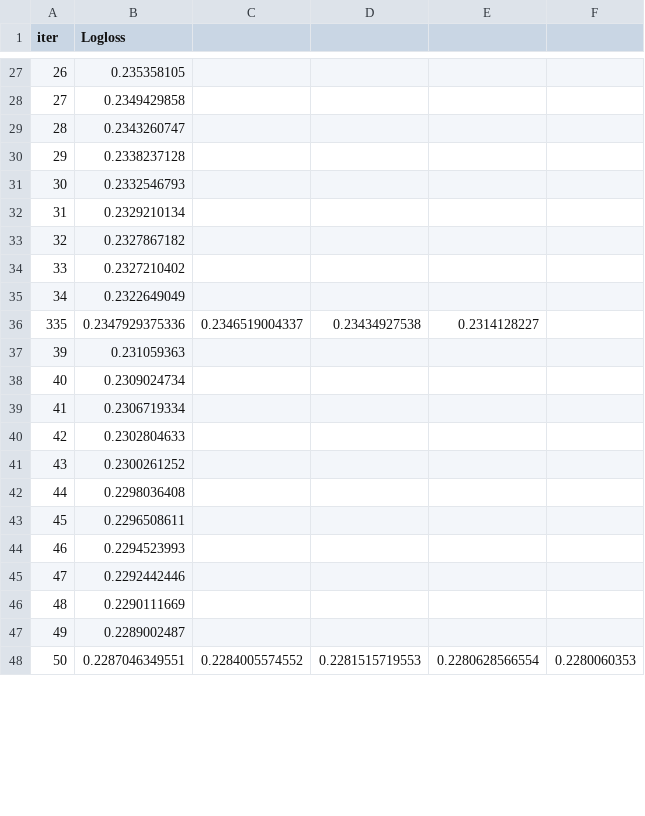
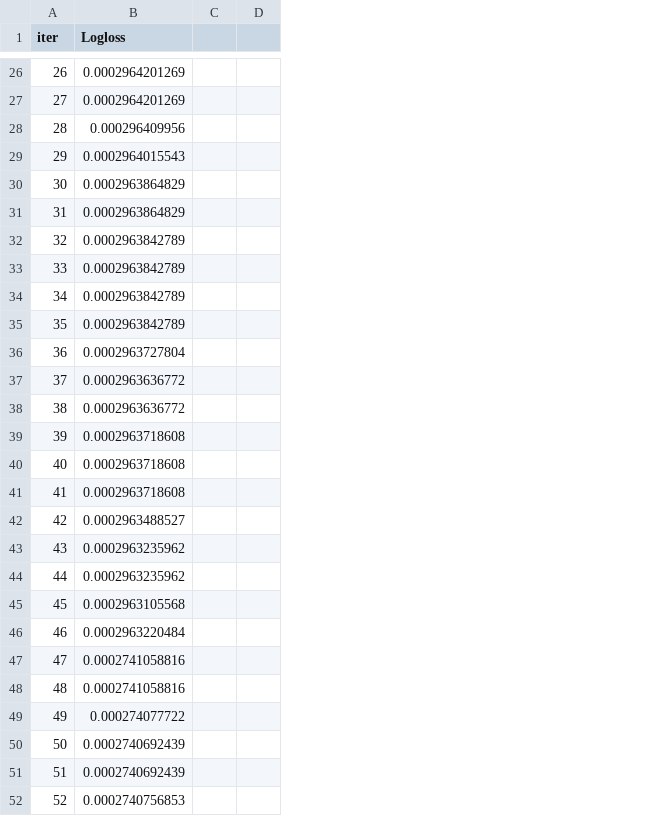
Before and after one commit to ansh-Bytes217/Airline-Delay-Prediction, a TSV file: catboost_info/learn_error.tsv, drawn as a sheet; only a part is shown, gaps mark what is left out; removed rows and columns are numbered as before the commit, all else as after; the diff covers the shown part only; the diff names each change by its address in the sheet, - before the commit and + after, or states it on an @@ line.

```diff
--- a/catboost_info/learn_error.tsv
+++ b/catboost_info/learn_error.tsv
-column C, row 48: 0.2284005574552
-column D, row 48: 0.2281515719553
-column E, row 48: 0.2280628566554
-column F, row 48: 0.2280060353
+column C, empty
+column D, empty
-B26 (Logloss): 0.235358105
+B26 (Logloss): 0.0002964201269
-B27 (Logloss): 0.2349429858
+B27 (Logloss): 0.0002964201269
-B28 (Logloss): 0.2343260747
+B28 (Logloss): 0.000296409956
-B29 (Logloss): 0.2338237128
+B29 (Logloss): 0.0002964015543
-B30 (Logloss): 0.2332546793
+B30 (Logloss): 0.0002963864829
-B31 (Logloss): 0.2329210134
+B31 (Logloss): 0.0002963864829
-B32 (Logloss): 0.2327867182
+B32 (Logloss): 0.0002963842789
-B33 (Logloss): 0.2327210402
+B33 (Logloss): 0.0002963842789
-B34 (Logloss): 0.2322649049
+B34 (Logloss): 0.0002963842789
-row 36: 335 | 0.2347929375336 | 0.2346519004337 | 0.23434927538 | 0.2314128227
+row 35: 35 | 0.0002963842789
+row 36: 36 | 0.0002963727804
+row 37: 37 | 0.0002963636772
+row 38: 38 | 0.0002963636772
-B39 (Logloss): 0.231059363
+B39 (Logloss): 0.0002963718608
-B40 (Logloss): 0.2309024734
+B40 (Logloss): 0.0002963718608
-B41 (Logloss): 0.2306719334
+B41 (Logloss): 0.0002963718608
-B42 (Logloss): 0.2302804633
+B42 (Logloss): 0.0002963488527
-B43 (Logloss): 0.2300261252
+B43 (Logloss): 0.0002963235962
-B44 (Logloss): 0.2298036408
+B44 (Logloss): 0.0002963235962
-B45 (Logloss): 0.2296508611
+B45 (Logloss): 0.0002963105568
-B46 (Logloss): 0.2294523993
+B46 (Logloss): 0.0002963220484
-B47 (Logloss): 0.2292442446
+B47 (Logloss): 0.0002741058816
-B48 (Logloss): 0.2290111669
+B48 (Logloss): 0.0002741058816
-B49 (Logloss): 0.2289002487
+B49 (Logloss): 0.000274077722
-B50 (Logloss): 0.2287046349551
+B50 (Logloss): 0.0002740692439
+row 51: 51 | 0.0002740692439
+row 52: 52 | 0.0002740756853
```
Also changed, not shown: 3 added rows, 2 removed rows and 70 edited cells elsewhere in this file, catboost_info/time_left.tsv, 5 other files.
